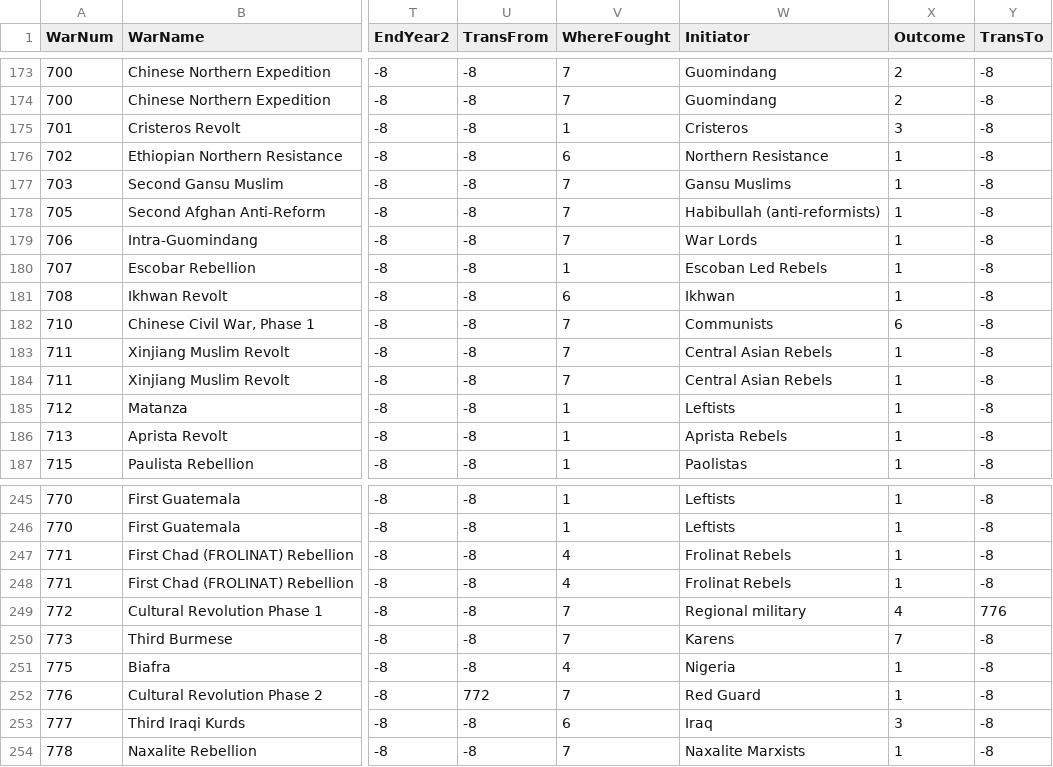
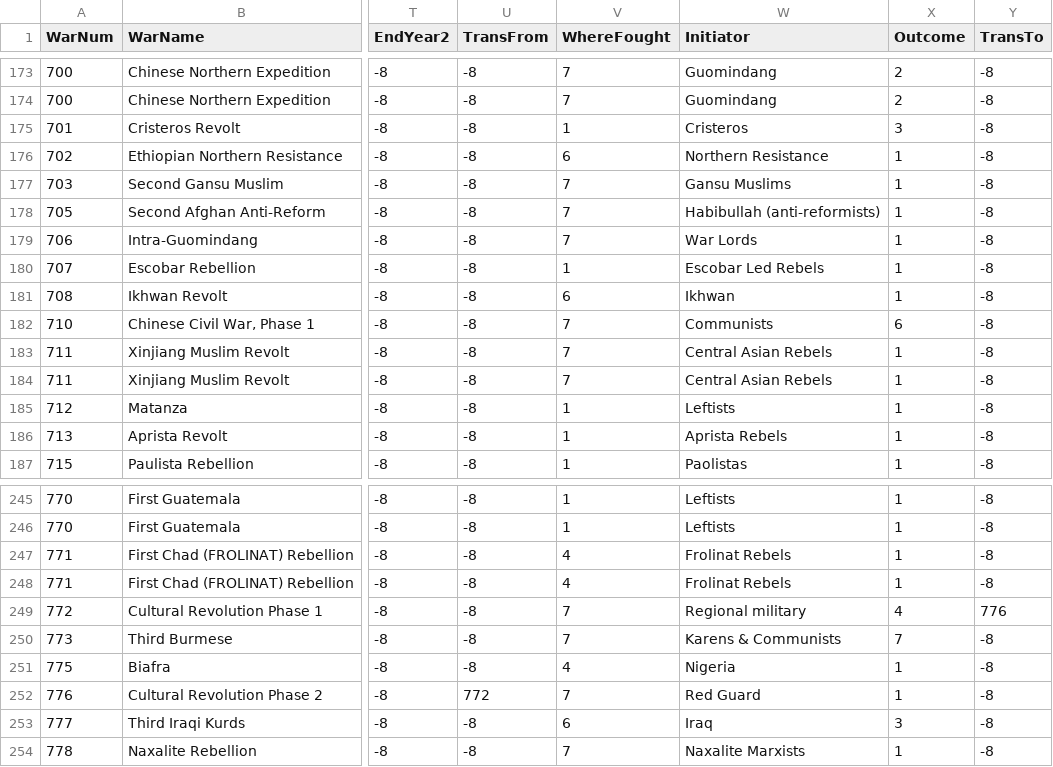
Before and after one commit to jrnold/irdata, a CSV file: data/IntraStateWarData_v4.1.csv, drawn as a sheet; only a part is shown, gaps mark what is left out; the diff covers the shown part only; the diff names each change by its address in the sheet, - before the commit and + after, or states it on an @@ line.

Commit message:
more edits to make Initiator consistent with SideA and SideB

```diff
--- a/data/IntraStateWarData_v4.1.csv
+++ b/data/IntraStateWarData_v4.1.csv
-W180 (Initiator): Escoban Led Rebels
+W180 (Initiator): Escobar Led Rebels
-W250 (Initiator): Karens
+W250 (Initiator): Karens & Communists
```
Also changed, not shown: 13 edited cells elsewhere in this file.
